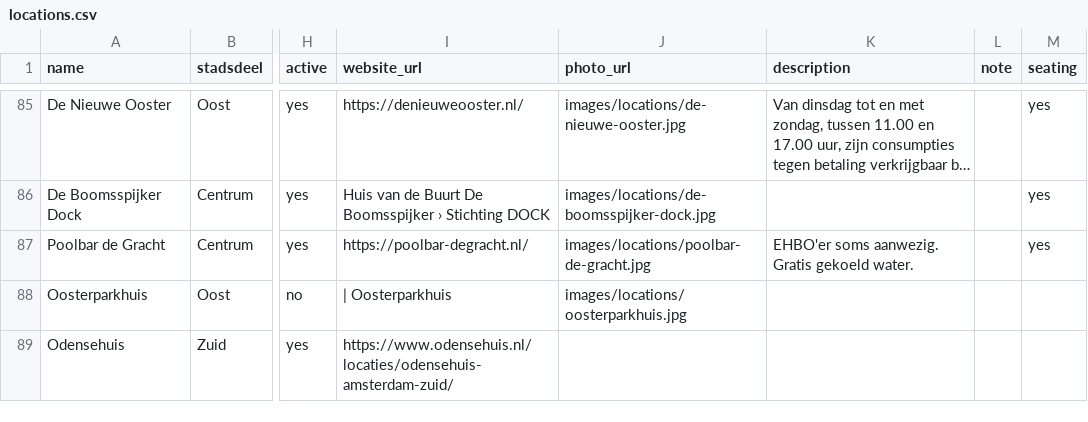
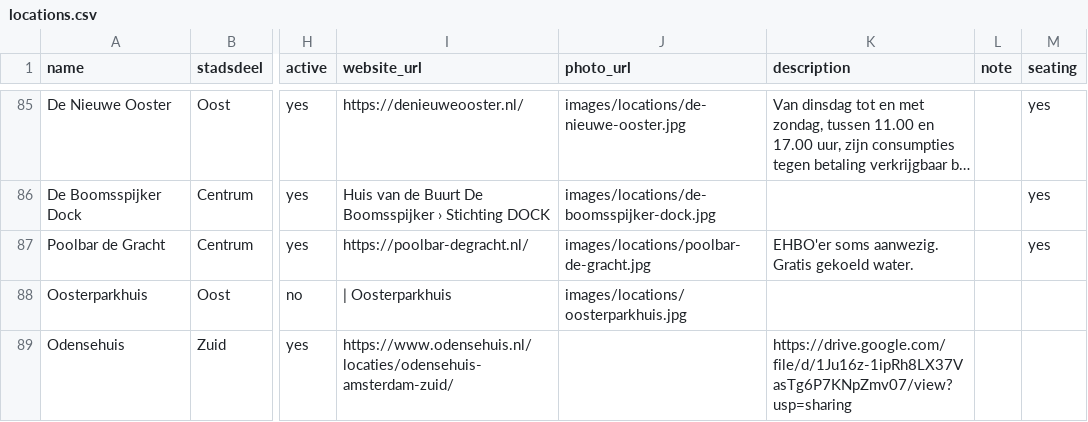
Before and after one commit to Koeltekaart/koeltekaart-amsterdam, a CSV file: data/locations.csv, drawn as a sheet; only a part is shown, gaps mark what is left out; long unchanged cells end in …; the diff names each change by its address in the sheet, - before the commit and + after, or states it on an @@ line.

```diff
--- a/data/locations.csv
+++ b/data/locations.csv
-K89 (description): (empty)
+K89 (description): https://drive.google.com/file/d/1Ju16z-1ipRh8LX37VasTg6P7KNpZmv07/view?usp=sharing
```
